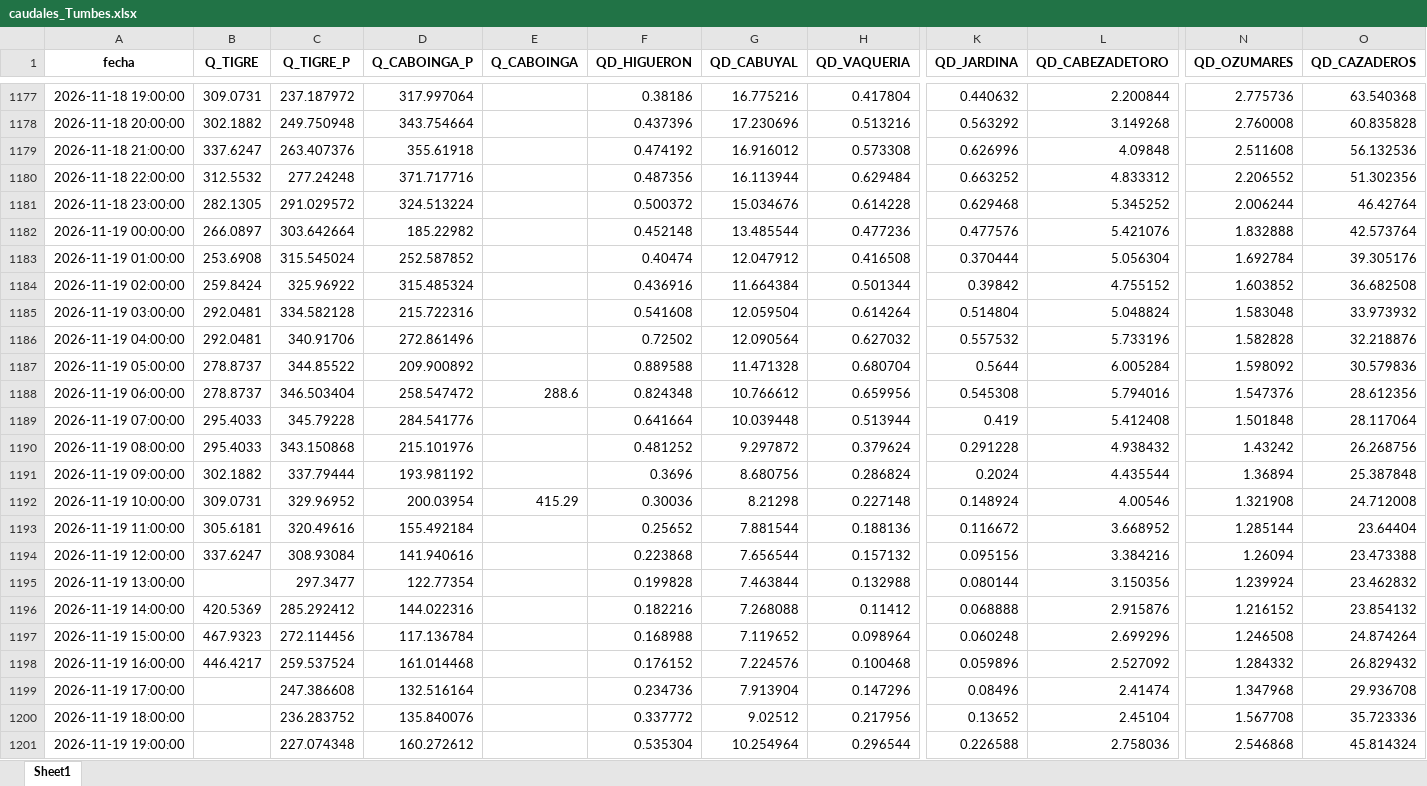
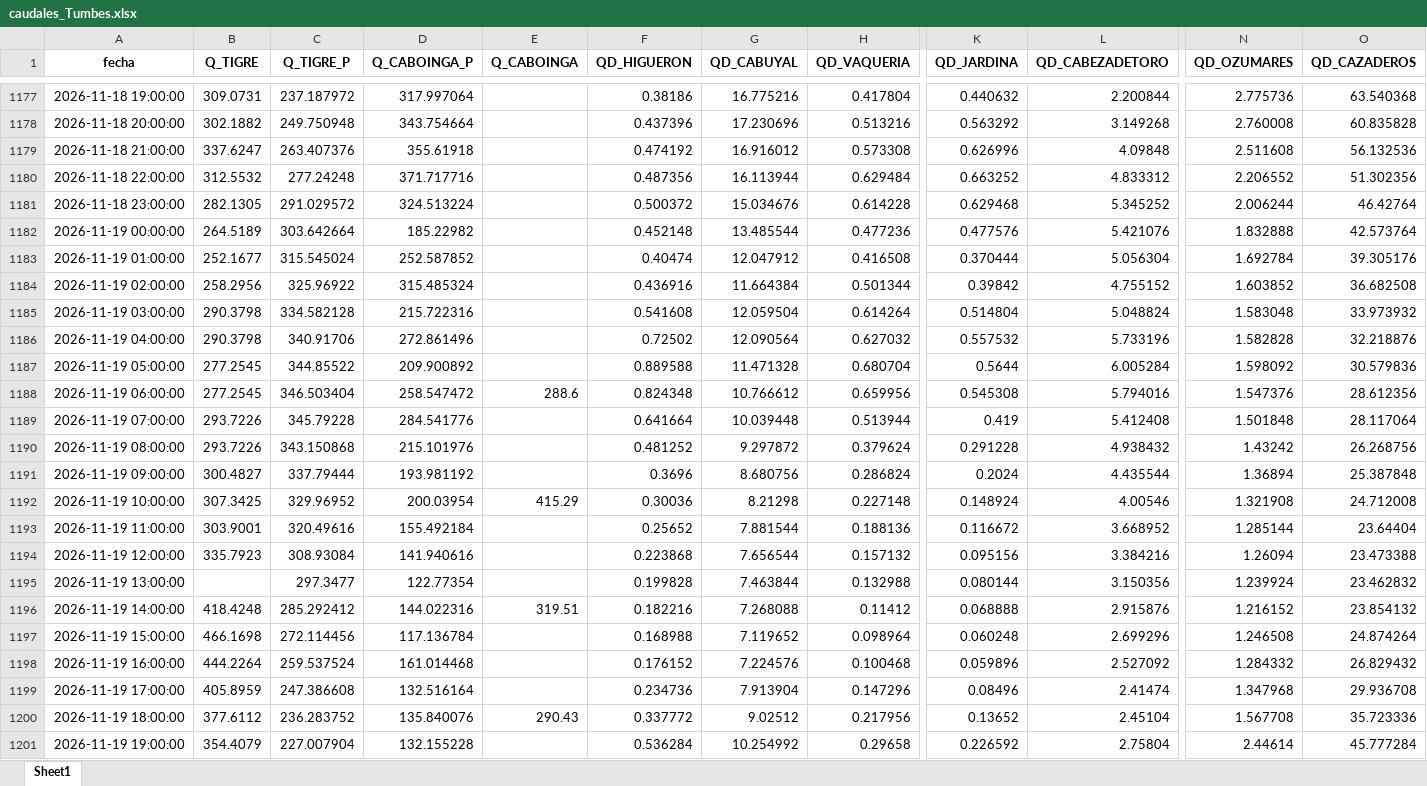
Before and after one commit to jamesvidalm/visor-Tumbes, an Excel workbook: data/caudales/caudales_Tumbes.xlsx, sheet Sheet1, drawn as a sheet; only a part is shown, gaps mark what is left out; values as stored, in another font and other column widths than the file's, no borders; the diff covers the shown part only; the diff names each change by its address in the sheet, - before the commit and + after, or states it on an @@ line.

Commit message:
Add files via upload

```diff
--- a/data/caudales/caudales_Tumbes.xlsx (sheet Sheet1)
+++ b/data/caudales/caudales_Tumbes.xlsx (sheet Sheet1)
-B1182 (Q_TIGRE): 266.0897
+B1182 (Q_TIGRE): 264.5189
-B1183 (Q_TIGRE): 253.6908
+B1183 (Q_TIGRE): 252.1677
-B1184 (Q_TIGRE): 259.8424
+B1184 (Q_TIGRE): 258.2956
-B1185:B1186 (Q_TIGRE): 292.0481
+B1185:B1186 (Q_TIGRE): 290.3798
-B1187:B1188 (Q_TIGRE): 278.8737
+B1187:B1188 (Q_TIGRE): 277.2545
-B1189:B1190 (Q_TIGRE): 295.4033
+B1189:B1190 (Q_TIGRE): 293.7226
-B1191 (Q_TIGRE): 302.1882
+B1191 (Q_TIGRE): 300.4827
-B1192 (Q_TIGRE): 309.0731
+B1192 (Q_TIGRE): 307.3425
-B1193 (Q_TIGRE): 305.6181
+B1193 (Q_TIGRE): 303.9001
-B1194 (Q_TIGRE): 337.6247
+B1194 (Q_TIGRE): 335.7923
-B1196 (Q_TIGRE): 420.5369
+B1196 (Q_TIGRE): 418.4248
-E1196 (Q_CABOINGA): (empty)
+E1196 (Q_CABOINGA): 319.51
-B1197 (Q_TIGRE): 467.9323
+B1197 (Q_TIGRE): 466.1698
-B1198 (Q_TIGRE): 446.4217
+B1198 (Q_TIGRE): 444.2264
-B1199 (Q_TIGRE): (empty)
+B1199 (Q_TIGRE): 405.8959
-B1200 (Q_TIGRE): (empty)
+B1200 (Q_TIGRE): 377.6112
-E1200 (Q_CABOINGA): (empty)
+E1200 (Q_CABOINGA): 290.43
-B1201 (Q_TIGRE): (empty)
+B1201 (Q_TIGRE): 354.4079
-C1201 (Q_TIGRE_P): 227.074348
+C1201 (Q_TIGRE_P): 227.007904
-D1201 (Q_CABOINGA_P): 160.272612
+D1201 (Q_CABOINGA_P): 132.155228
-F1201 (QD_HIGUERON): 0.535304
+F1201 (QD_HIGUERON): 0.536284
-G1201 (QD_CABUYAL): 10.254964
+G1201 (QD_CABUYAL): 10.254992
-H1201 (QD_VAQUERIA): 0.296544
+H1201 (QD_VAQUERIA): 0.29658
-K1201 (QD_JARDINA): 0.226588
+K1201 (QD_JARDINA): 0.226592
-L1201 (QD_CABEZADETORO): 2.758036
+L1201 (QD_CABEZADETORO): 2.75804
-N1201 (QD_OZUMARES): 2.546868
+N1201 (QD_OZUMARES): 2.44614
-O1201 (QD_CAZADEROS): 45.814324
+O1201 (QD_CAZADEROS): 45.777284
```
Also changed, not shown: 18 added rows and 720 edited cells elsewhere in this sheet.
